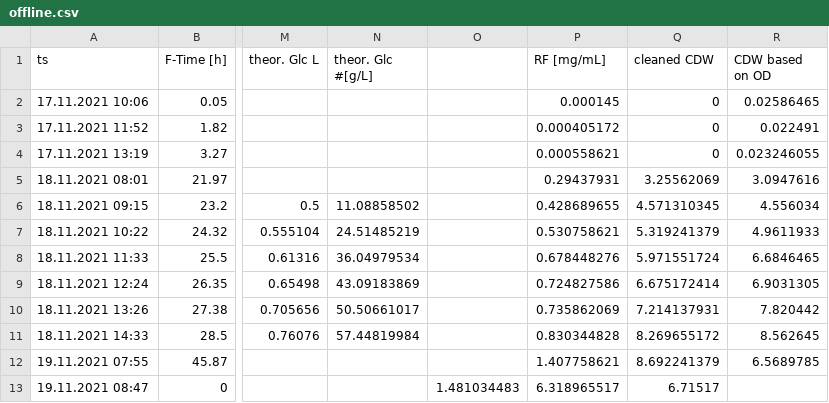
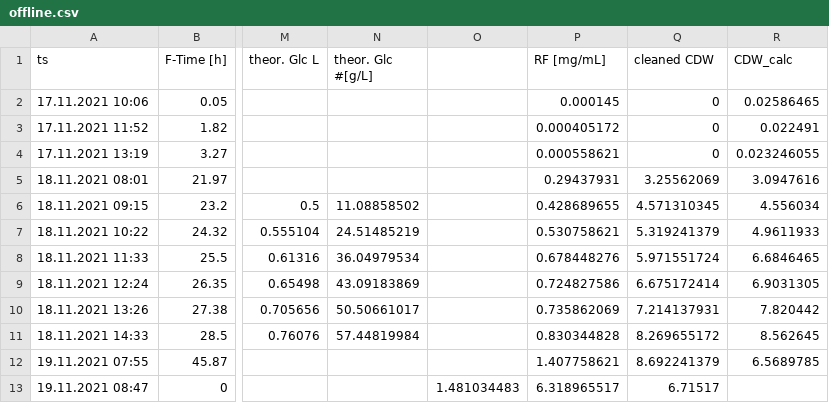
Before and after one commit to VBorodina/biomoni, a CSV file: BacillusDaten/Stamm185/F1/offline.csv, drawn as a sheet; only a part is shown, gaps mark what is left out; the diff names each change by its address in the sheet, - before the commit and + after, or states it on an @@ line.

Commit message:
changed "CDW" colnames to "CDW_calc" in offline datasets

```diff
--- a/BacillusDaten/Stamm185/F1/offline.csv
+++ b/BacillusDaten/Stamm185/F1/offline.csv
-R1: CDW based on OD
+R1: CDW_calc
```
Also changed, not shown: BacillusDaten/Stamm185/F2/offline.csv, BacillusDaten/Stamm185/F3/offline.csv, 2 other files.
